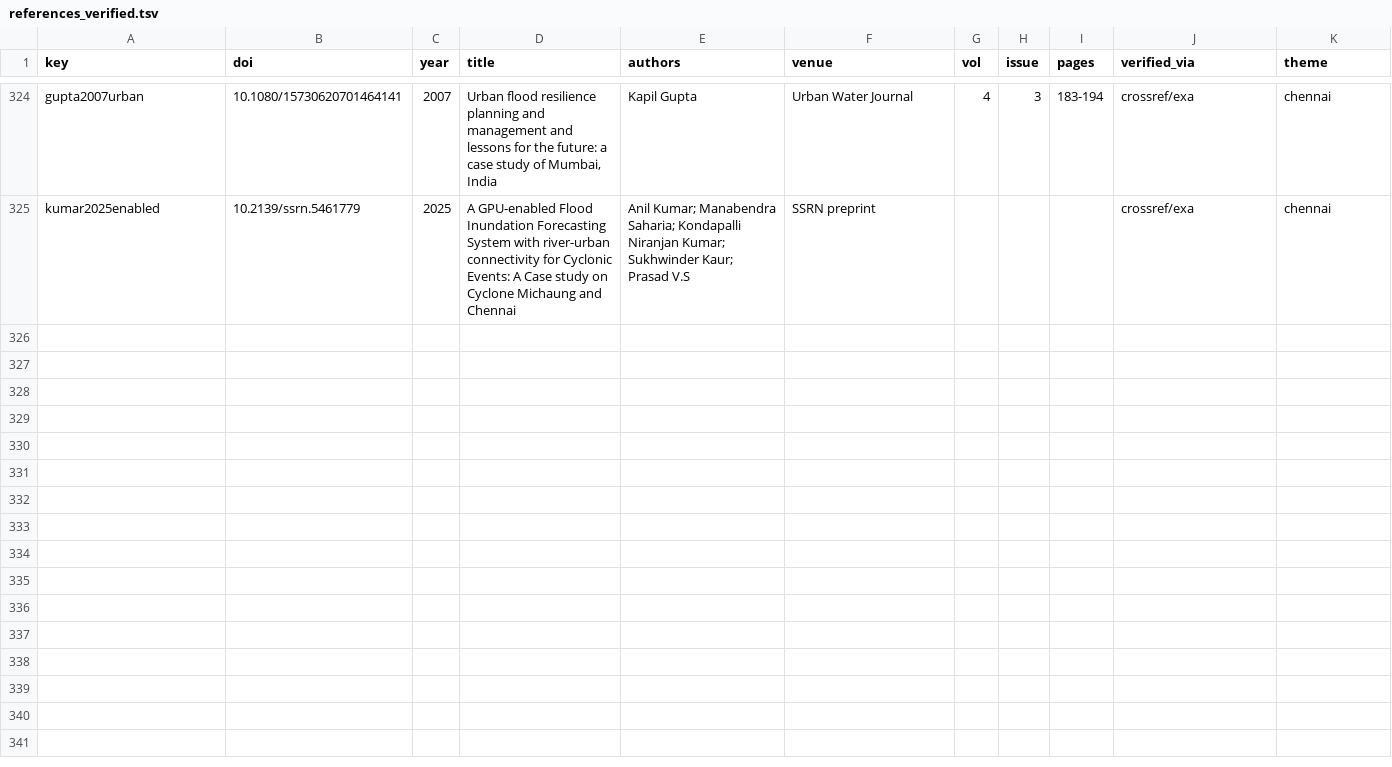
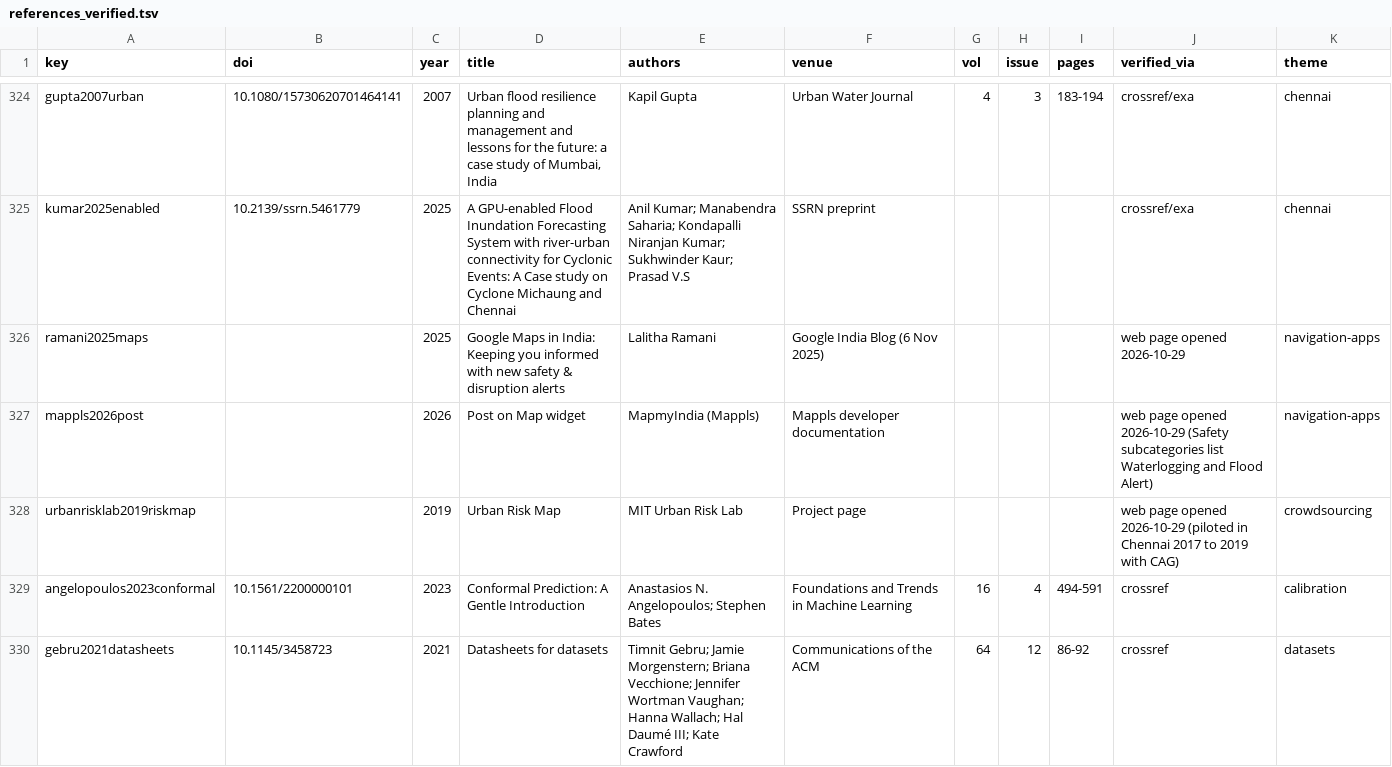
Before and after one commit to Pragatish616/CITYPULSE-IDP, a TSV file: 03_literature_review/references_verified.tsv, drawn as a sheet; only a part is shown, gaps mark what is left out.

Commit message:
paper: v3 source. Every number, table and route figure generated from the 2 Oct re-run, the verifier, conformal and CSFE results (make_numbers_v3.py); method rewritten around the Beta index with a monotonicity proposition, the Wald index as an observation; hybrid baseline, held-out check with intervals, calibration against the prior, conformal results; new section on the prototype evidence dataset; data availability and AI-use disclosure; 73 references, all verified; v2 sources kept as *_v2

```diff
--- a/03_literature_review/references_verified.tsv
+++ b/03_literature_review/references_verified.tsv
@@ -325 +325,6 @@ gupta2007urban	10.1080/15730620701464141	2007	Urban flood resilience planning an
 kumar2025enabled	10.2139/ssrn.5461779	2025	A GPU-enabled Flood Inundation Forecasting System with river-urban connectivity for Cyclonic Events: A Case study on Cyclone Michaung and Chennai	Anil Kumar; Manabendra Saharia; Kondapalli Niranjan Kumar; Sukhwinder Kaur; Prasad V.S	SSRN preprint				crossref/exa	chennai
+ramani2025maps		2025	Google Maps in India: Keeping you informed with new safety & disruption alerts	Lalitha Ramani	Google India Blog (6 Nov 2025)				web page opened 2026-10-29	navigation-apps
+mappls2026post		2026	Post on Map widget	MapmyIndia (Mappls)	Mappls developer documentation				web page opened 2026-10-29 (Safety subcategories list Waterlogging and Flood Alert)	navigation-apps
+urbanrisklab2019riskmap		2019	Urban Risk Map	MIT Urban Risk Lab	Project page				web page opened 2026-10-29 (piloted in Chennai 2017 to 2019 with CAG)	crowdsourcing
+angelopoulos2023conformal	10.1561/2200000101	2023	Conformal Prediction: A Gentle Introduction	Anastasios N. Angelopoulos; Stephen Bates	Foundations and Trends in Machine Learning	16	4	494-591	crossref	calibration
+gebru2021datasheets	10.1145/3458723	2021	Datasheets for datasets	Timnit Gebru; Jamie Morgenstern; Briana Vecchione; Jennifer Wortman Vaughan; Hanna Wallach; Hal Daumé III; Kate Crawford	Communications of the ACM	64	12	86-92	crossref	datasets
```
Also changed, not shown: 19 other files.
